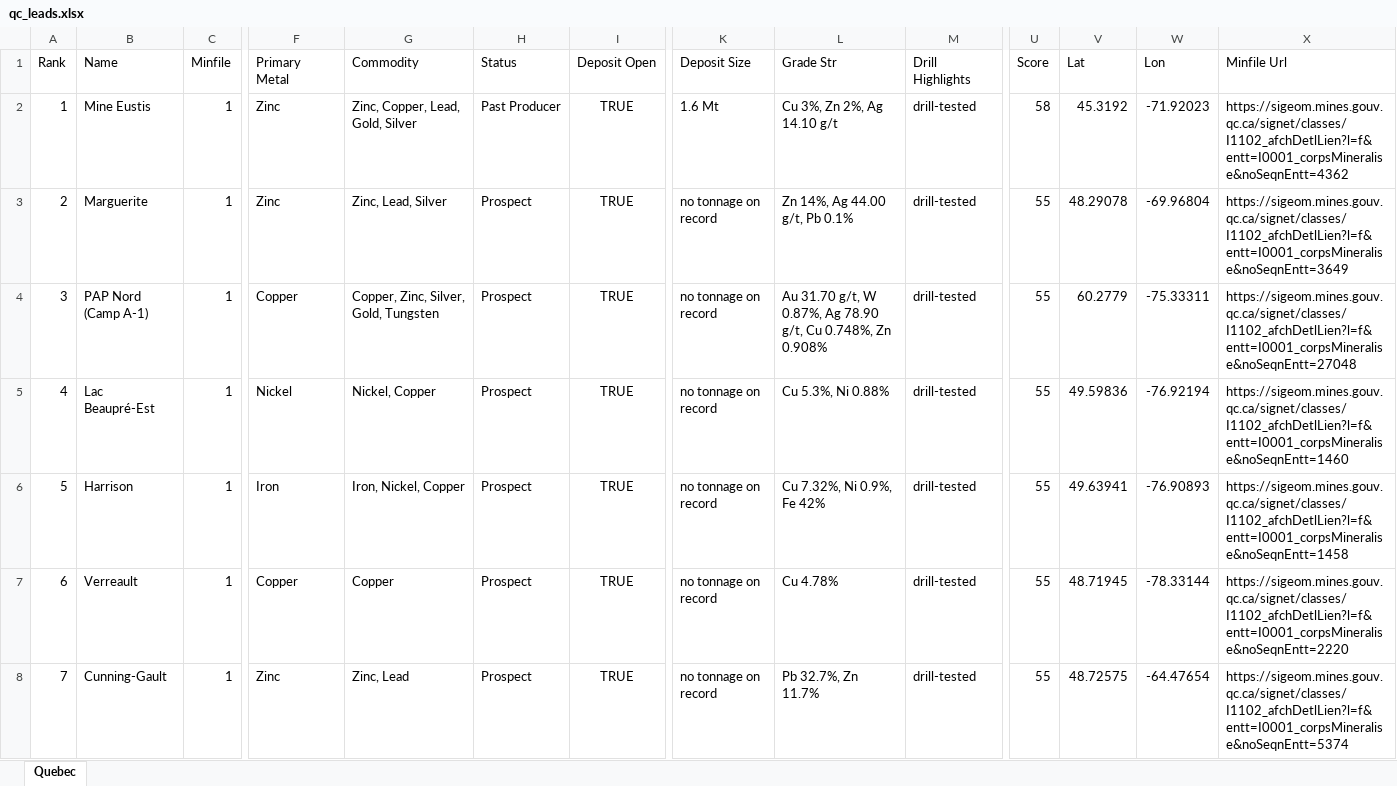
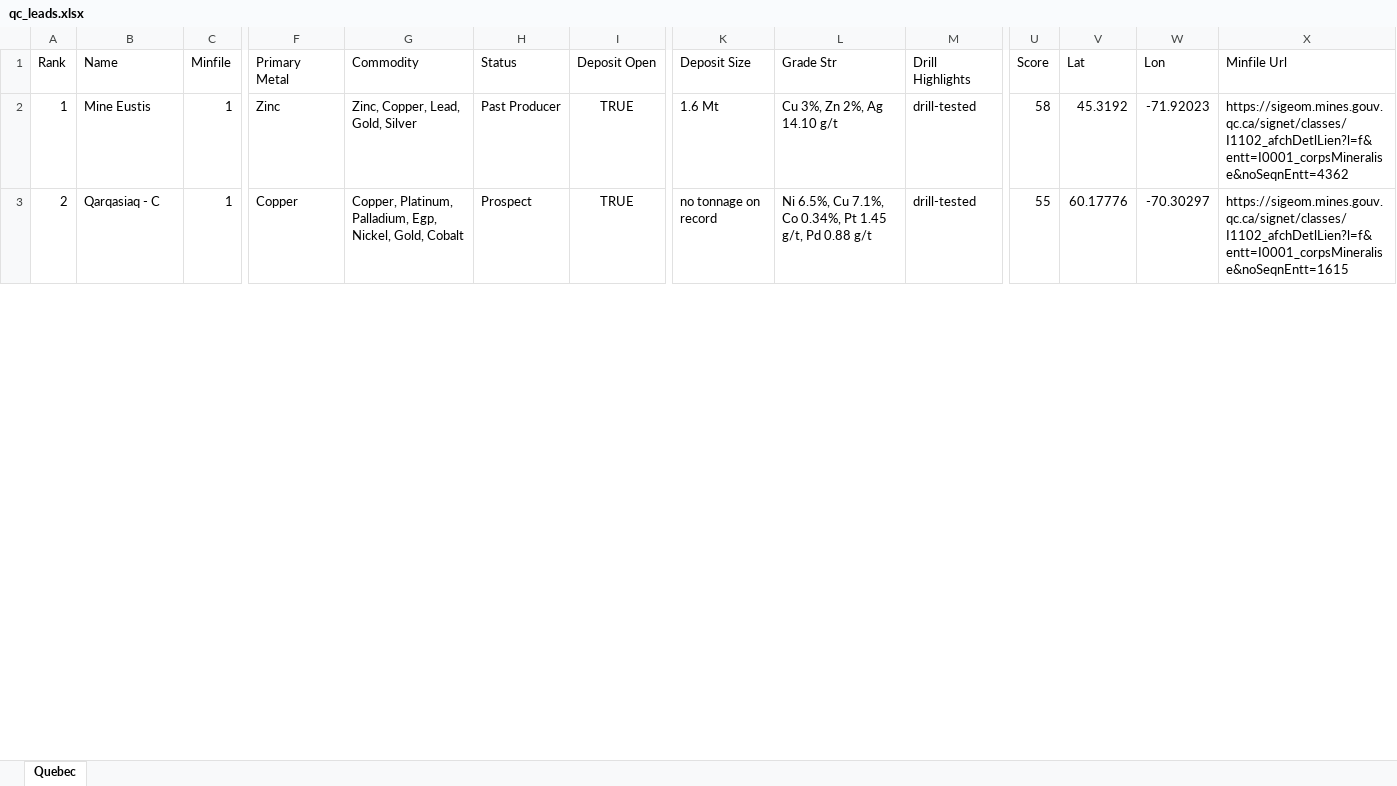
Before and after one commit to jaydeepdive/closeology, an Excel workbook: site/qc_leads.xlsx, sheet Quebec, drawn as a sheet; only a part is shown, gaps mark what is left out; values as stored, in another font and other column widths than the file's, no borders; removed rows and columns are numbered as before the commit, all else as after; rows hold the shown columns only; the diff covers the shown part only; the diff names each change by its address in the sheet, - before the commit and + after, or states it on an @@ line.

```diff
--- a/site/qc_leads.xlsx (sheet Quebec)
+++ b/site/qc_leads.xlsx (sheet Quebec)
-row 3: 2 | Marguerite | 1 | Zinc | Zinc, Lead, Silver | Prospect | TRUE | no tonnage on record | Zn 14%, Ag 44.00 g/t, Pb 0.1% | drill-tested | 55 | 48.29078 | -69.96804 | https://sigeom.mines.gouv.qc.ca/signet/classes/I1102_afchDetlLien?l=f&entt=I0001_corpsMineralise&noSeqnEntt=3649
@@ column A (Rank) renumbered between rows 3 and 83 @@
-B3 (Name): PAP Nord (Camp A-1)
+B3 (Name): Qarqasiaq - C
-G3 (Commodity): Copper, Zinc, Silver, Gold, Tungsten
+G3 (Commodity): Copper, Platinum, Palladium, Egp, Nickel, Gold, Cobalt
-L3 (Grade Str): Au 31.70 g/t, W 0.87%, Ag 78.90 g/t, Cu 0.748%, Zn 0.908%
+L3 (Grade Str): Ni 6.5%, Cu 7.1%, Co 0.34%, Pt 1.45 g/t, Pd 0.88 g/t
-V3 (Lat): 60.2779
+V3 (Lat): 60.17776
-W3 (Lon): -75.33311
+W3 (Lon): -70.30297
-X3 (Minfile Url): https://sigeom.mines.gouv.qc.ca/signet/classes/I1102_afchDetlLien?l=f&entt=I0001_corpsMineralise&noSeqnEntt=27048
+X3 (Minfile Url): https://sigeom.mines.gouv.qc.ca/signet/classes/I1102_afchDetlLien?l=f&entt=I0001_corpsMineralise&noSeqnEntt=1615
@@ row 5 moved to row 90: 89 @@
@@ row 6 moved to row 84: 83 @@
-row 7: 6 | Verreault | 1 | Copper | Copper | Prospect | TRUE | no tonnage on record | Cu 4.78% | drill-tested | 55 | 48.71945 | -78.33144 | https://sigeom.mines.gouv.qc.ca/signet/classes/I1102_afchDetlLien?l=f&entt=I0001_corpsMineralise&noSeqnEntt=2220
-row 8: 7 | Cunning-Gault | 1 | Zinc | Zinc, Lead | Prospect | TRUE | no tonnage on record | Pb 32.7%, Zn 11.7% | drill-tested | 55 | 48.72575 | -64.47654 | https://sigeom.mines.gouv.qc.ca/signet/classes/I1102_afchDetlLien?l=f&entt=I0001_corpsMineralise&noSeqnEntt=5374
```
Also changed, not shown: 51 added rows, 33 removed rows, 10 moved rows and 134 edited cells elsewhere in this sheet, site/bc_leads.xlsx, site/nl_leads.xlsx, 23 other files.
